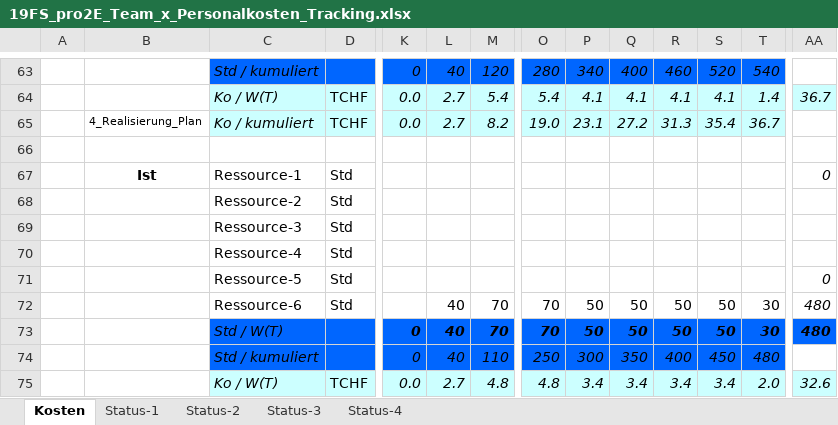
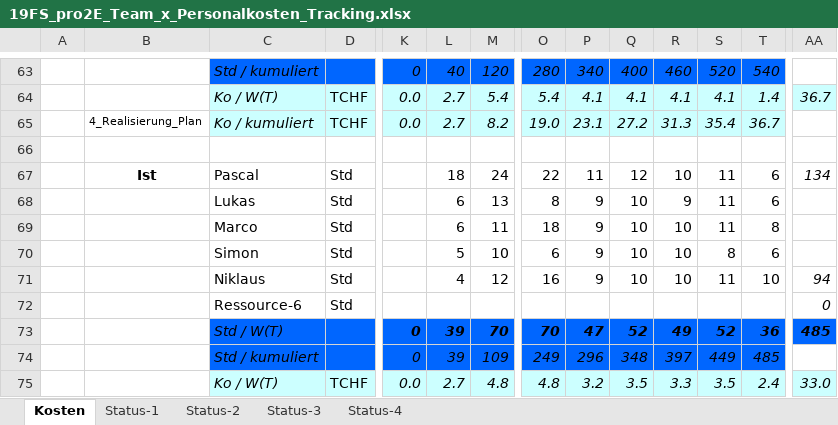
Before and after one commit to Swissmade41/EMI-Filter, an Excel workbook: Zeiterfassung/19FS_pro2E_Team_x_Personalkosten_Tracking.xlsx, sheet Kosten, drawn as a sheet; only a part is shown, gaps mark what is left out; values as stored, in another font and other column widths than the file's, no borders; removed rows and columns are numbered as before the commit, all else as after; rows hold the shown columns only; the diff covers the shown part only; the diff names each change by its address in the sheet, - before the commit and + after, or states it on an @@ line.

```diff
--- a/Zeiterfassung/19FS_pro2E_Team_x_Personalkosten_Tracking.xlsx (sheet Kosten)
+++ b/Zeiterfassung/19FS_pro2E_Team_x_Personalkosten_Tracking.xlsx (sheet Kosten)
+row 67:  | Ist | Pascal | Std |  | 18 | 24 | 22 | 11 | 12 | 10 | 11 | 6 | 134
+row 68:  |  | Lukas | Std |  | 6 | 13 | 8 | 9 | 10 | 9 | 11 | 6
+row 69:  |  | Marco | Std |  | 6 | 11 | 18 | 9 | 10 | 10 | 11 | 8
+row 70:  |  | Simon | Std |  | 5 | 10 | 6 | 9 | 10 | 10 | 8 | 6
+row 71:  |  | Niklaus | Std |  | 4 | 12 | 16 | 9 | 10 | 10 | 11 | 10 | 94
-B72: Ist
+B72: (empty)
-C72: Ressource-1
+C72: Ressource-6
-row 68:  |  | Ressource-2 | Std
-row 69:  |  | Ressource-3 | Std
-row 70:  |  | Ressource-4 | Std
-row 71:  |  | Ressource-5 | Std |  |  |  |  |  |  |  |  |  | 0
-row 72:  |  | Ressource-6 | Std |  | 40 | 70 | 70 | 50 | 50 | 50 | 50 | 30 | 480
-L73: 40
+L73: 39
-P73: 50
+P73: 47
-Q73: 50
+Q73: 52
-R73: 50
+R73: 49
-S73: 50
+S73: 52
-T73: 30
+T73: 36
-AA73: 480
+AA73: 485
-row 74:  |  | Std / kumuliert |  | 0 | 40 | 110 | 250 | 300 | 350 | 400 | 450 | 480
+row 74:  |  | Std / kumuliert |  | 0 | 39 | 109 | 249 | 296 | 348 | 397 | 449 | 485
-P75: 3.4
+P75: 3.2
-Q75: 3.4
+Q75: 3.5
-R75: 3.4
+R75: 3.3
-S75: 3.4
+S75: 3.5
-T75: 2.0
+T75: 2.4
-AA75: 32.6
+AA75: 33.0
```
Also changed, not shown: 18 added rows, 18 removed rows, 1 moved row and 84 edited cells elsewhere in this sheet, formulas that keep their value, charts or pictures, Statusberichte/Tabellen/Risikoanalyse_Status.xlsx, 5 other files.
